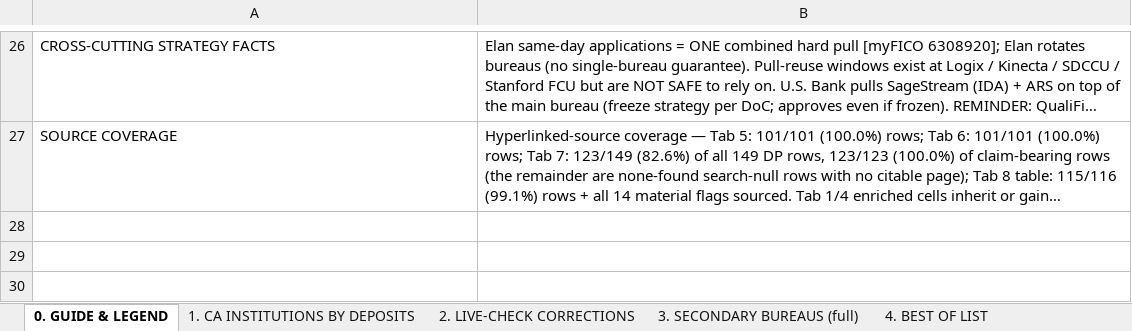
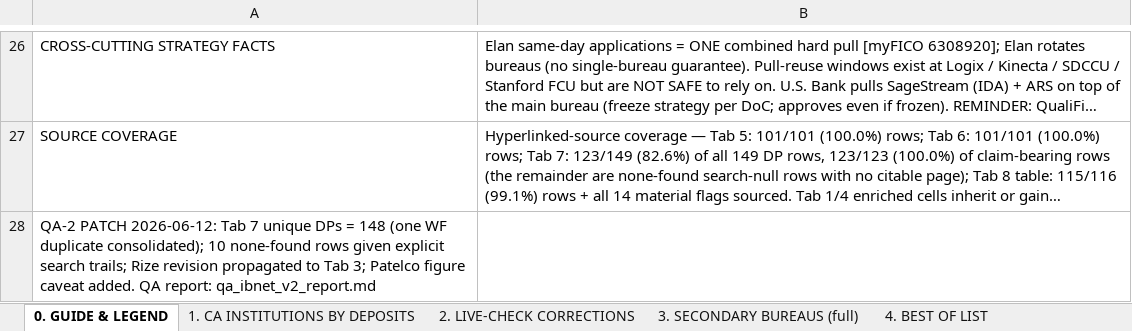
Before and after one commit to Awake999/awake, an Excel workbook: research/ibanknet/deliverables/iBankNet_CA_Deposits_v2.xlsx, sheet 0. GUIDE & LEGEND, drawn as a sheet; only a part is shown, gaps mark what is left out; long unchanged cells end in …; values as stored, in another font and other column widths than the file's, no borders; the diff names each change by its address in the sheet, - before the commit and + after, or states it on an @@ line.

```diff
--- a/research/ibanknet/deliverables/iBankNet_CA_Deposits_v2.xlsx (sheet 0. GUIDE & LEGEND)
+++ b/research/ibanknet/deliverables/iBankNet_CA_Deposits_v2.xlsx (sheet 0. GUIDE & LEGEND)
+row 28: QA-2 PATCH 2026-06-12: Tab 7 unique DPs = 148 (one WF duplicate consolidated); 10 none-found rows given explicit search trails; Rize revision propagated to Tab 3; Patelco figure caveat added. QA report: qa_ibnet_v2_report.md
```
Also changed, not shown: sheet 7. NO-DOC DP LOG, sheet 3. SECONDARY BUREAUS (full), 2 other files.
